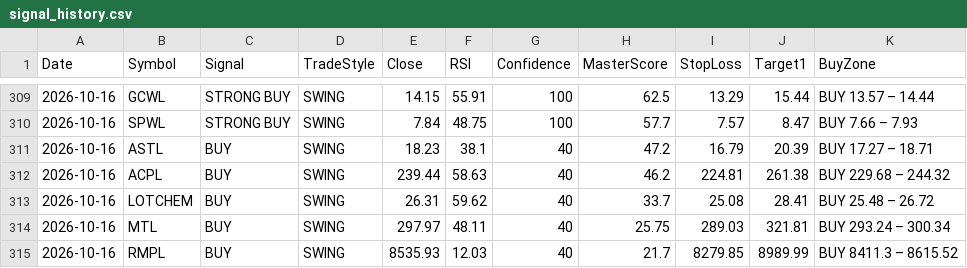
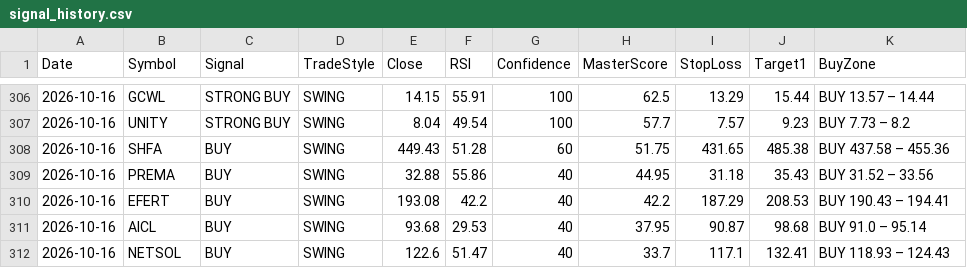
Before and after one commit to Tariqkhattak79/psx-ai-agent, a CSV file: signal_history.csv, drawn as a sheet; only a part is shown, gaps mark what is left out; the diff covers the shown part only.

```diff
--- a/signal_history.csv
+++ b/signal_history.csv
@@ -309,7 +306,7 @@ Date,Symbol,Signal,TradeStyle,Close,RSI,Confidence,MasterScore,StopLoss,Target1,
 2026-10-16,GCWL,STRONG BUY,SWING,14.15,55.91,100,62.5,13.29,15.44,BUY 13.57 – 14.44
-2026-10-16,SPWL,STRONG BUY,SWING,7.84,48.75,100,57.7,7.57,8.47,BUY 7.66 – 7.93
-2026-10-16,ASTL,BUY,SWING,18.23,38.1,40,47.2,16.79,20.39,BUY 17.27 – 18.71
-2026-10-16,ACPL,BUY,SWING,239.44,58.63,40,46.2,224.81,261.38,BUY 229.68 – 244.32
-2026-10-16,LOTCHEM,BUY,SWING,26.31,59.62,40,33.7,25.08,28.41,BUY 25.48 – 26.72
-2026-10-16,MTL,BUY,SWING,297.97,48.11,40,25.75,289.03,321.81,BUY 293.24 – 300.34
-2026-10-16,RMPL,BUY,SWING,8535.93,12.03,40,21.7,8279.85,8989.99,BUY 8411.3 – 8615.52
+2026-10-16,UNITY,STRONG BUY,SWING,8.04,49.54,100,57.7,7.57,9.23,BUY 7.73 – 8.2
+2026-10-16,SHFA,BUY,SWING,449.43,51.28,60,51.75,431.65,485.38,BUY 437.58 – 455.36
+2026-10-16,PREMA,BUY,SWING,32.88,55.86,40,44.95,31.18,35.43,BUY 31.52 – 33.56
+2026-10-16,EFERT,BUY,SWING,193.08,42.2,40,42.2,187.29,208.53,BUY 190.43 – 194.41
+2026-10-16,AICL,BUY,SWING,93.68,29.53,40,37.95,90.87,98.68,BUY 91.0 – 95.14
+2026-10-16,NETSOL,BUY,SWING,122.6,51.47,40,33.7,117.1,132.41,BUY 118.93 – 124.43
```
Also changed, not shown: 1 added row, 4 removed rows and 23 edited cells elsewhere in this file, portfolio_value_history.csv.
